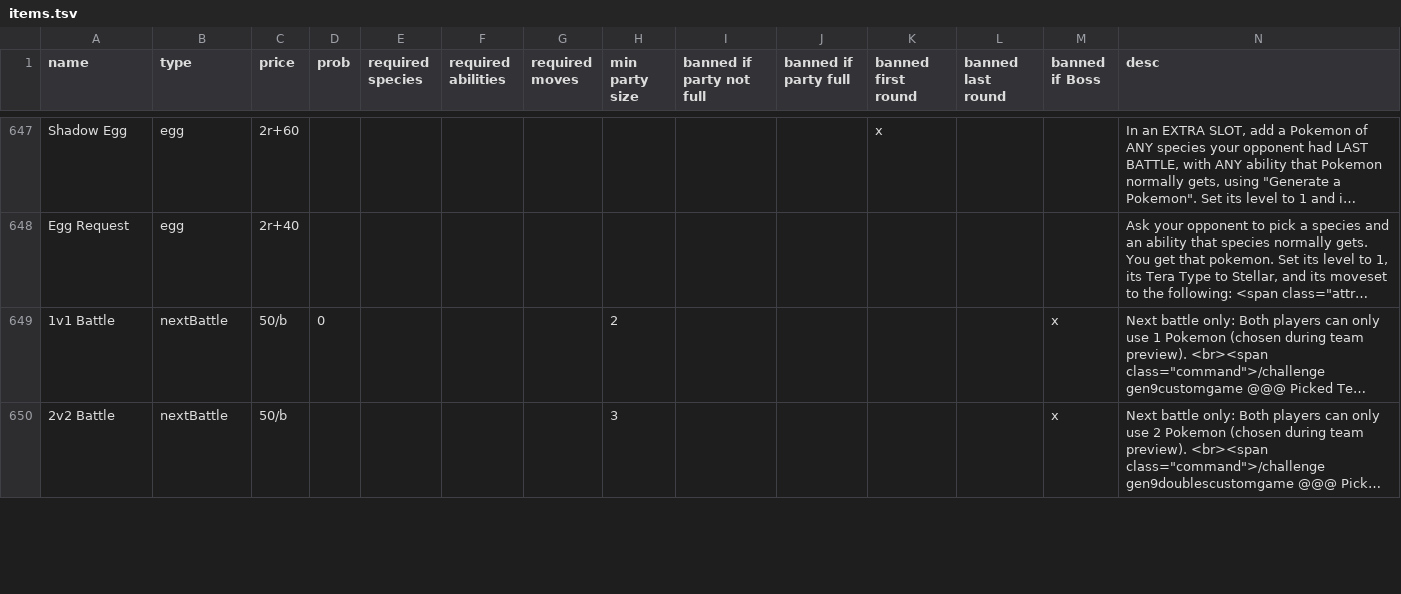
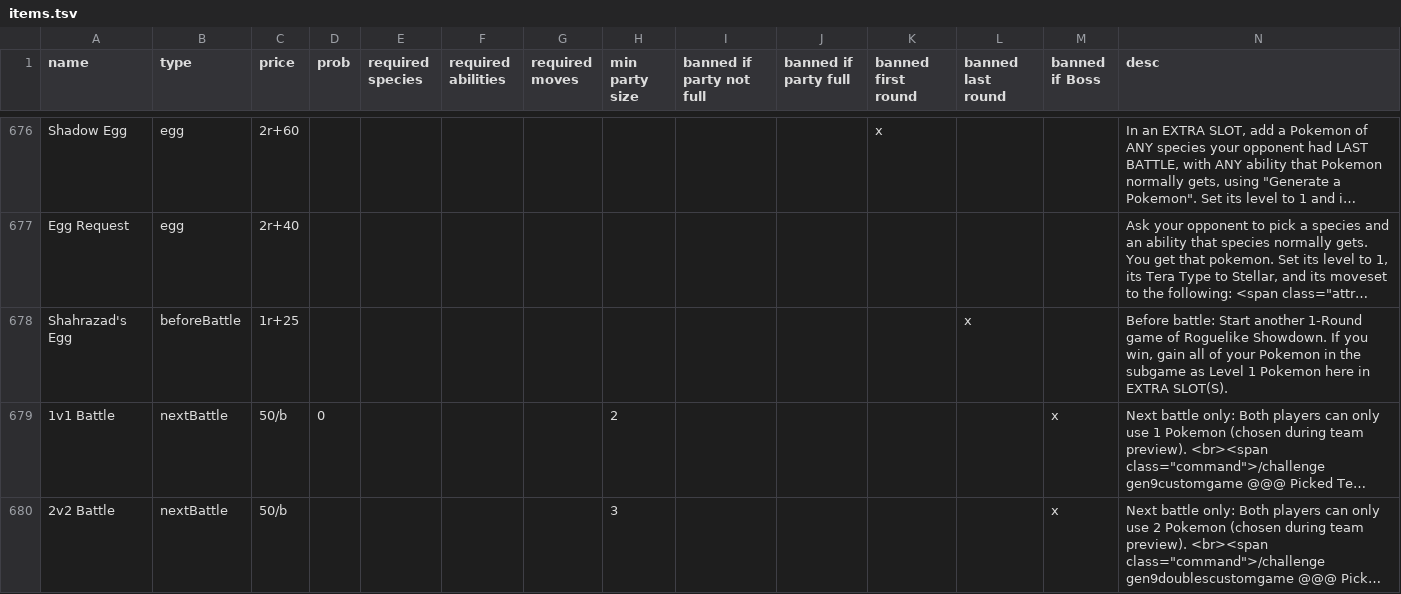
Before and after one commit to RuoyaY/roguelike-showdown, a TSV file: items.tsv, drawn as a sheet; only a part is shown, gaps mark what is left out; long unchanged cells end in …; rows hold the shown columns only; the diff covers the shown part only; the diff names each change by its address in the sheet, - before the commit and + after, or states it on an @@ line.

```diff
--- a/items.tsv
+++ b/items.tsv
+row 678: Shahrazad's Egg | beforeBattle | 1r+25 |  |  |  |  |  |  |  |  | x |  | Before battle: Start another 1-Round game of Roguelike Showdown. If you win, gain all of your Pokemon in the subgame as Level 1 Pokemon here in EXTRA SLOT(S).
```
Also changed, not shown: 30 added rows, 1 removed row and 6 edited cells elsewhere in this file, 1 other file.
